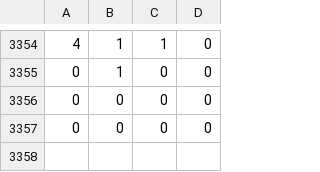
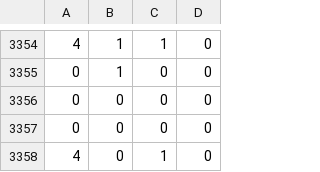
Before and after one commit to charles-uno/mtg-model, a CSV file: output/amulet-00.csv, drawn as a sheet; only a part is shown, gaps mark what is left out.

```diff
--- a/output/amulet-00.csv
+++ b/output/amulet-00.csv
@@ -3357 +3357,2 @@
 0,0,0,0
+4,0,1,0
```
Also changed, not shown: output/amulet-02.csv, output/amulet-03.csv, 7 other files.
